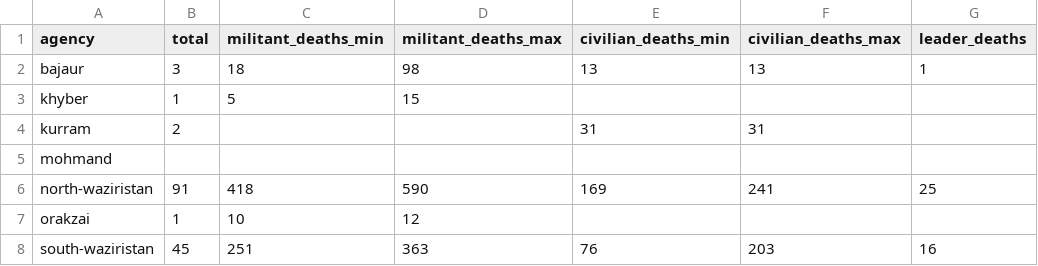
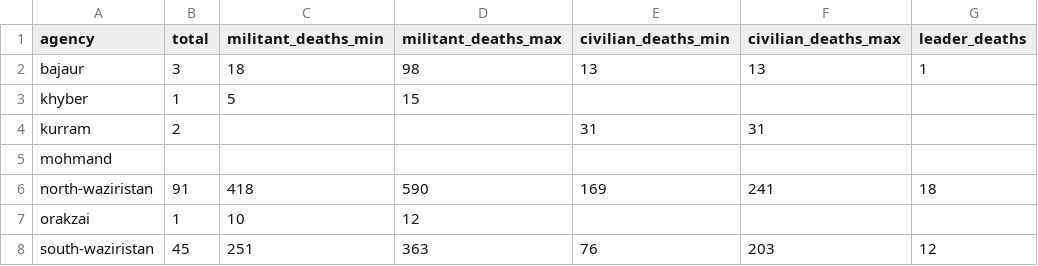
Before and after one commit to developmentseed/fata, a CSV file: resources/fata_drone_aggregates.csv, drawn as a sheet.

Commit message:
updating leaders deaths from counting names to the leader code number. https://ds.openatrium.com/dsi/node/29411#comment-65168

```diff
--- a/resources/fata_drone_aggregates.csv
+++ b/resources/fata_drone_aggregates.csv
@@ -5,4 +5,4 @@
 "mohmand",,,,,,
-"north-waziristan",91,418,590,169,241,25
+"north-waziristan",91,418,590,169,241,18
 "orakzai",1,10,12,,,
-"south-waziristan",45,251,363,76,203,16
+"south-waziristan",45,251,363,76,203,12
```
